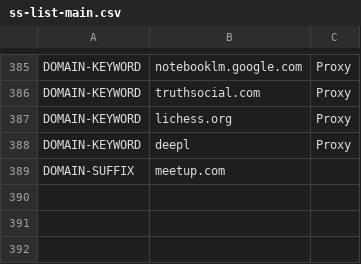
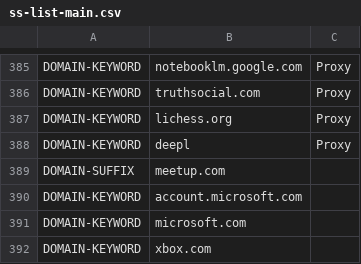
Before and after one commit to z11on/ss-rules, a CSV file: ss-list-main.csv, drawn as a sheet; only a part is shown, gaps mark what is left out.

Commit message:
Update ss-list-main.csv

```diff
--- a/ss-list-main.csv
+++ b/ss-list-main.csv
@@ -389 +389,4 @@ DOMAIN-KEYWORD,deepl,Proxy
 DOMAIN-SUFFIX,meetup.com
+DOMAIN-KEYWORD,account.microsoft.com
+DOMAIN-KEYWORD,microsoft.com
+DOMAIN-KEYWORD,xbox.com
```
